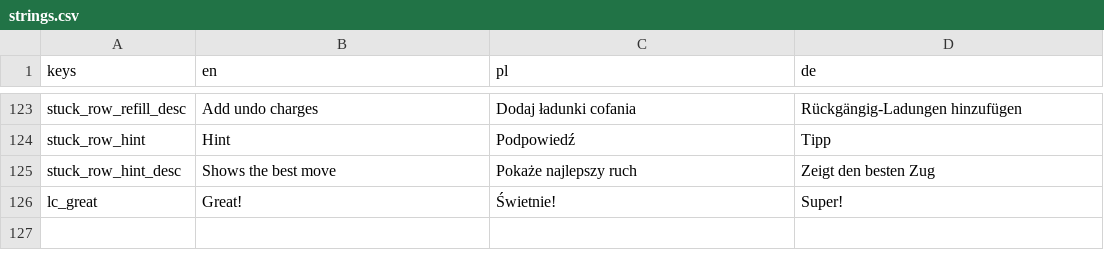
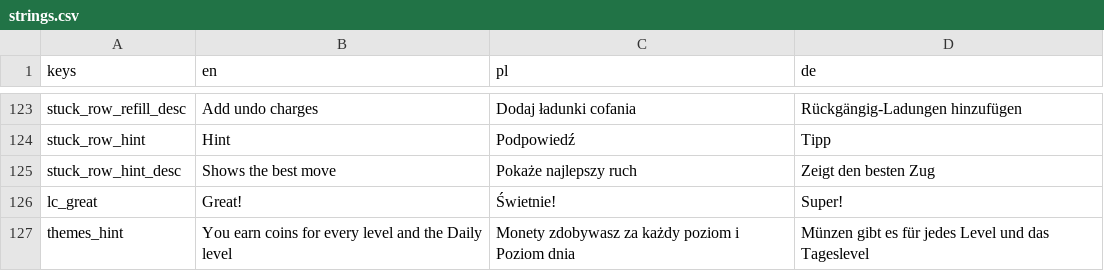
Before and after one commit to FHubert/first-auto-game, a CSV file: game/locale/strings.csv, drawn as a sheet; only a part is shown, gaps mark what is left out.

```diff
--- a/game/locale/strings.csv
+++ b/game/locale/strings.csv
@@ -126 +126,2 @@ stuck_row_hint_desc,Shows the best move,Pokaże najlepszy ruch,Zeigt den besten
 lc_great,Great!,Świetnie!,Super!
+themes_hint,You earn coins for every level and the Daily level,Monety zdobywasz za każdy poziom i Poziom dnia,Münzen gibt es für jedes Level und das Tageslevel
```
Also changed, not shown: 6 other files.
